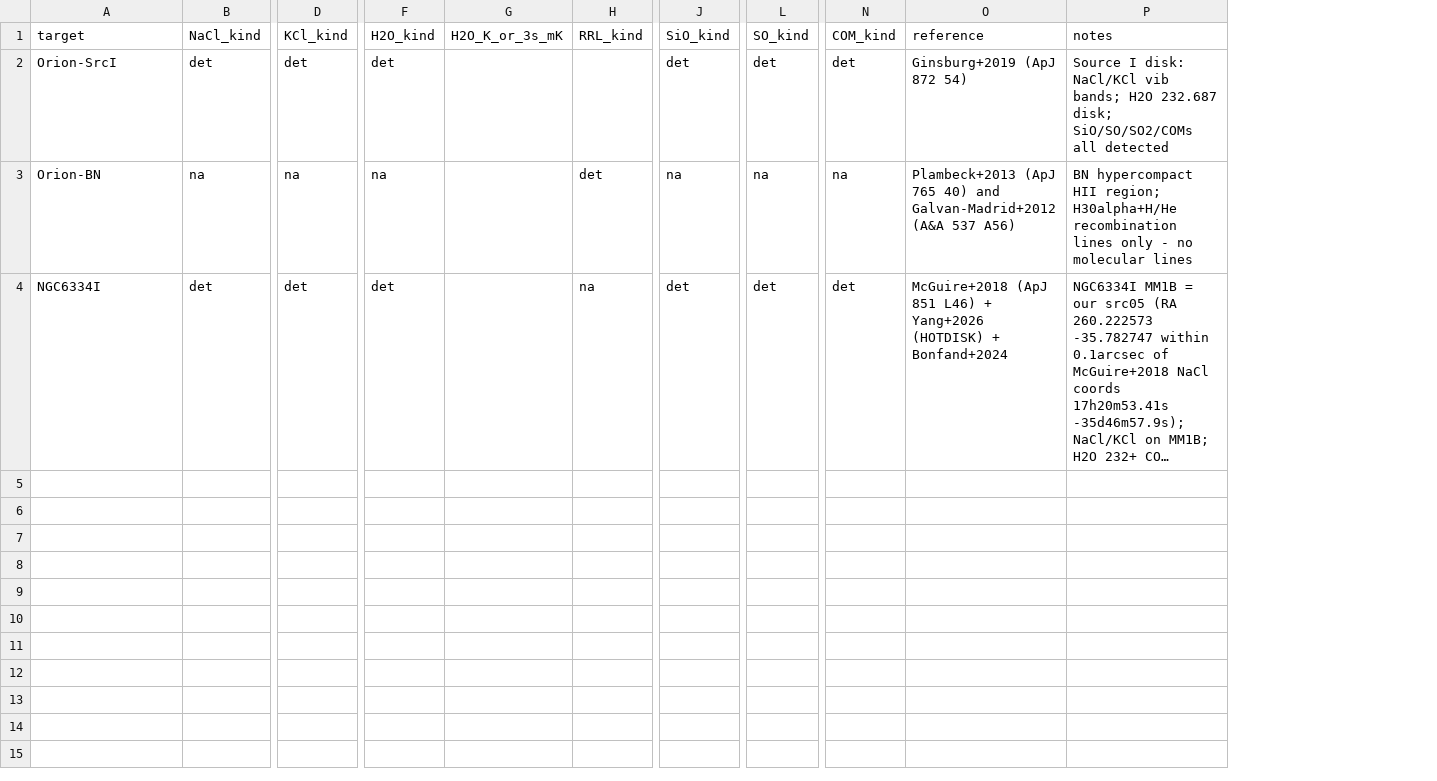
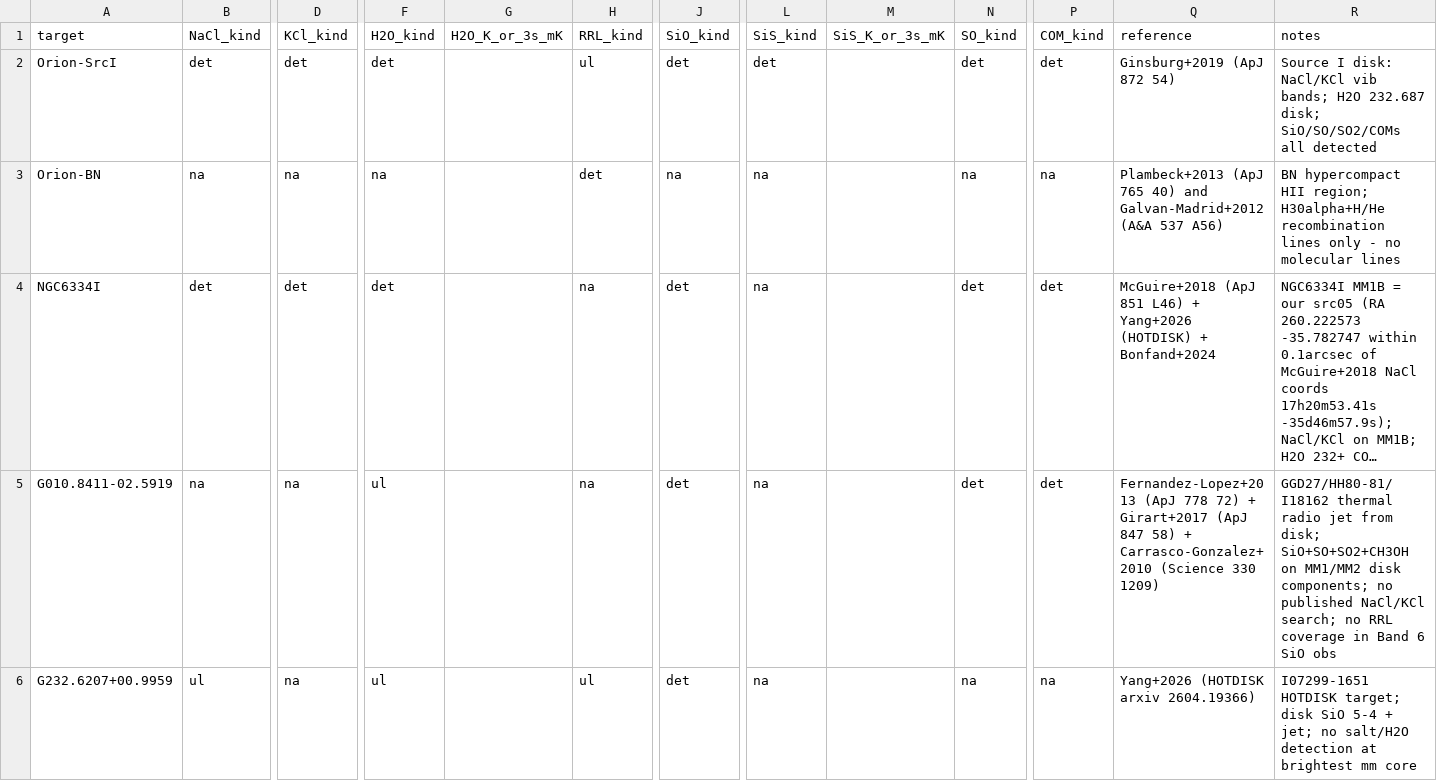
Before and after one commit to keflavich/saltmining, a CSV file: survey_2026/data/literature_detections.csv, drawn as a sheet; only a part is shown, gaps mark what is left out; long unchanged cells end in …; rows hold the shown columns only; the diff names each change by its address in the sheet, - before the commit and + after, or states it on an @@ line.

Commit message:
Literature overrides #26 #28 #32 + SiS column in lit CSV
- literature_detections.csv gains SiS_kind / SiS_K_or_3s_mK columns
  (default na for existing rows).
- Orion-SrcI: RRL ul (was na: covered, not detected on SrcI itself
  per Plambeck+2013 BN context); SiS det (Ginsburg+2019).
- G010.8411-02.5919 (GGD27/I18162): SiO=det, SO=det, COM=det
  (Fernandez-Lopez+2013, Girart+2017, Carrasco-Gonzalez+2010);
  no published NaCl/KCl/RRL coverage on the brightest mm core.
- G232.6207+00.9959 (I07299-1651): SiO=det HOTDISK; NaCl/H2O/RRL ul
  (Yang+2026 HOTDISK).

Closes #26, #28, #32.

```diff
--- a/survey_2026/data/literature_detections.csv
+++ b/survey_2026/data/literature_detections.csv
+column L (SiS_kind), rows 2-4: det | na | na
+column M (SiS_K_or_3s_mK), empty
-H2 (RRL_kind): (empty)
+H2 (RRL_kind): ul
+row 5: G010.8411-02.5919 | na | na | ul |  | na | det | na |  | det | det | Fernandez-Lopez+2013 (ApJ 778 72) + Girart+2017 (ApJ 847 58) + Carrasco-Gonzalez+2010 (Science 330 1209) | GGD27/HH80-81/I18162 thermal radio jet from disk; SiO+SO+SO2+CH3OH on MM1/MM2 disk components; no published NaCl/KCl search; no RRL coverage in Band 6 SiO obs
+row 6: G232.6207+00.9959 | ul | na | ul |  | ul | det | na |  | na | na | Yang+2026 (HOTDISK arxiv 2604.19366) | I07299-1651 HOTDISK target; disk SiO 5-4 + jet; no salt/H2O detection at brightest mm core
```
Also changed, not shown: 1 other file.
